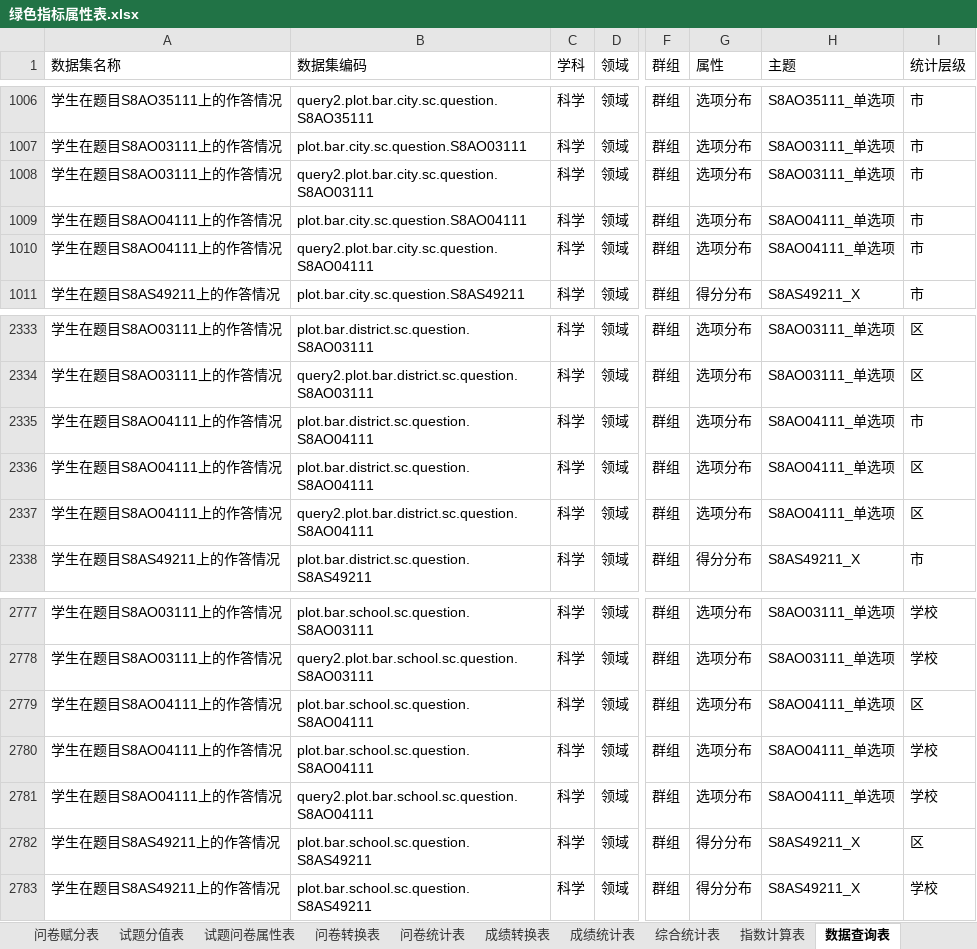
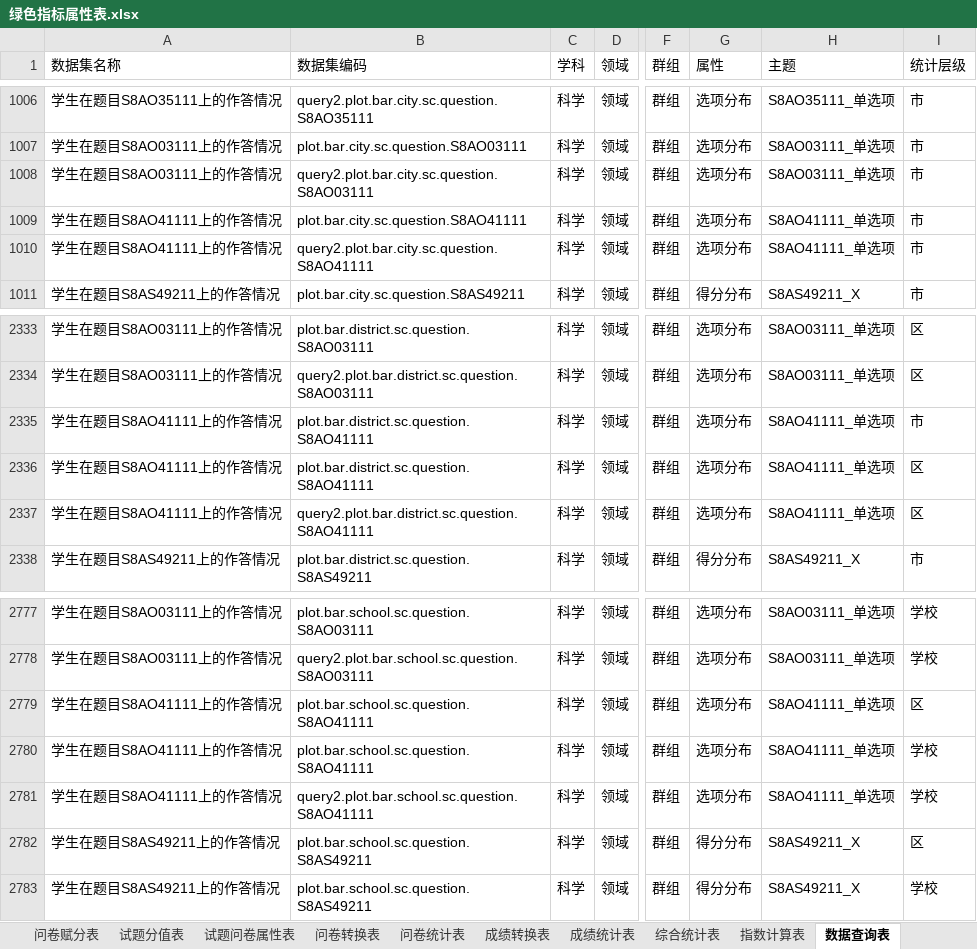
Before and after one commit to pku9104038/green-index, an Excel workbook: data.in/2018sh/绿色指标属性表.xlsx, sheet 数据查询表, drawn as a sheet; only a part is shown, gaps mark what is left out; values as stored, in another font and other column widths than the file's, no borders; the diff names each change by its address in the sheet, - before the commit and + after, or states it on an @@ line.

```diff
--- a/data.in/2018sh/绿色指标属性表.xlsx (sheet 数据查询表)
+++ b/data.in/2018sh/绿色指标属性表.xlsx (sheet 数据查询表)
-A1009:A1010 (数据集名称): 学生在题目S8AO04111上的作答情况
+A1009:A1010 (数据集名称): 学生在题目S8AO41111上的作答情况
-B1009 (数据集编码): plot.bar.city.sc.question.S8AO04111
+B1009 (数据集编码): plot.bar.city.sc.question.S8AO41111
-H1009:H1010 (主题): S8AO04111_单选项
+H1009:H1010 (主题): S8AO41111_单选项
-B1010 (数据集编码): query2.plot.bar.city.sc.question.S8AO04111
+B1010 (数据集编码): query2.plot.bar.city.sc.question.S8AO41111
-A2335:A2337 (数据集名称): 学生在题目S8AO04111上的作答情况
+A2335:A2337 (数据集名称): 学生在题目S8AO41111上的作答情况
-B2335:B2336 (数据集编码): plot.bar.district.sc.question.S8AO04111
+B2335:B2336 (数据集编码): plot.bar.district.sc.question.S8AO41111
-H2335:H2337 (主题): S8AO04111_单选项
+H2335:H2337 (主题): S8AO41111_单选项
-B2337 (数据集编码): query2.plot.bar.district.sc.question.S8AO04111
+B2337 (数据集编码): query2.plot.bar.district.sc.question.S8AO41111
-A2779:A2781 (数据集名称): 学生在题目S8AO04111上的作答情况
+A2779:A2781 (数据集名称): 学生在题目S8AO41111上的作答情况
-B2779:B2780 (数据集编码): plot.bar.school.sc.question.S8AO04111
+B2779:B2780 (数据集编码): plot.bar.school.sc.question.S8AO41111
-H2779:H2781 (主题): S8AO04111_单选项
+H2779:H2781 (主题): S8AO41111_单选项
-B2781 (数据集编码): query2.plot.bar.school.sc.question.S8AO04111
+B2781 (数据集编码): query2.plot.bar.school.sc.question.S8AO41111
```
Also changed, not shown: sheet 成绩统计表, sheet 绘图参数表, sheet 表格行参数表, hidden cells, 30 other files.
